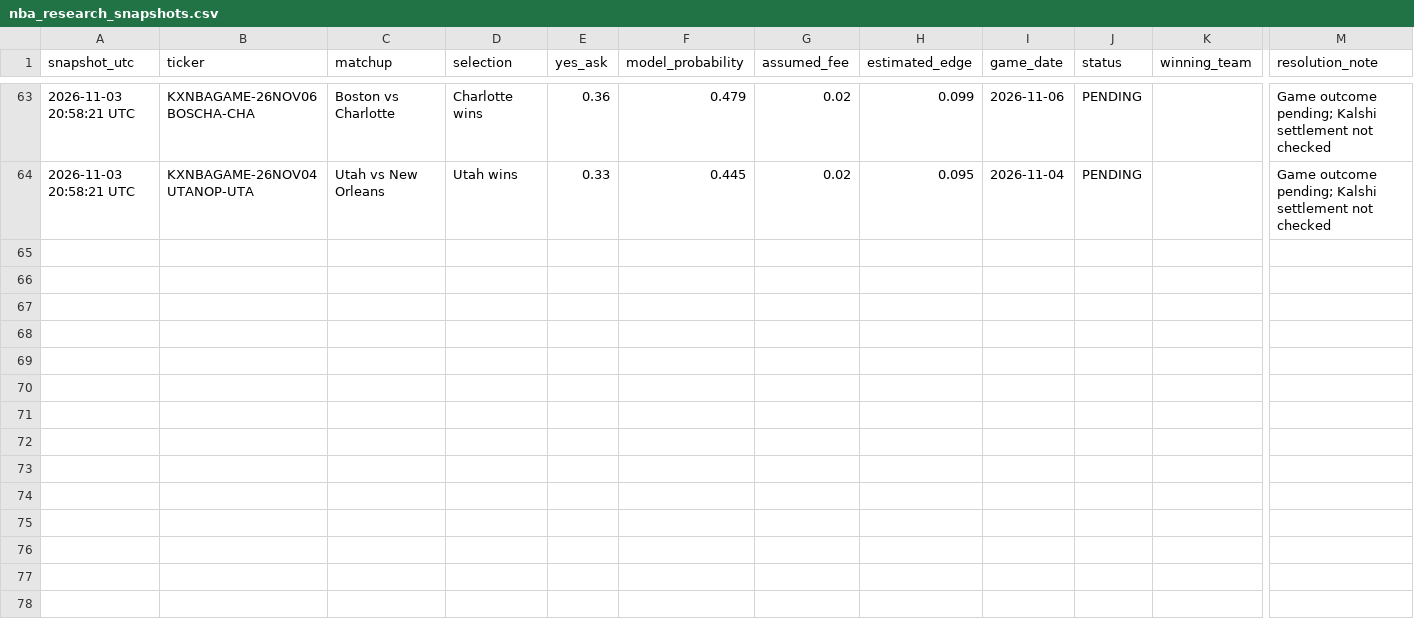
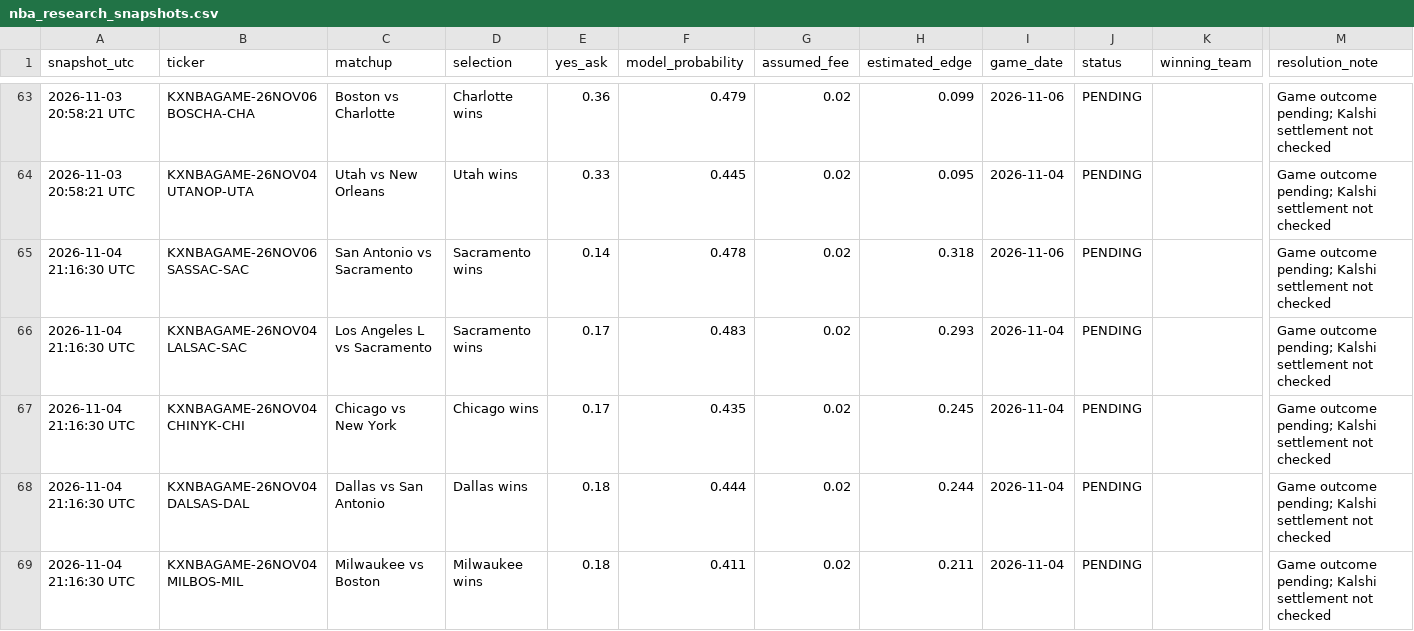
Before and after one commit to theemikebrown/kalshi-sports-edge, a CSV file: data/nba_research_snapshots.csv, drawn as a sheet; only a part is shown, gaps mark what is left out; rows hold the shown columns only; the diff covers the shown part only; the diff names each change by its address in the sheet, - before the commit and + after, or states it on an @@ line.

```diff
--- a/data/nba_research_snapshots.csv
+++ b/data/nba_research_snapshots.csv
+row 65: 2026-11-04 21:16:30 UTC | KXNBAGAME-26NOV06SASSAC-SAC | San Antonio vs Sacramento | Sacramento wins | 0.14 | 0.478 | 0.02 | 0.318 | 2026-11-06 | PENDING |  | Game outcome pending; Kalshi settlement not checked
+row 66: 2026-11-04 21:16:30 UTC | KXNBAGAME-26NOV04LALSAC-SAC | Los Angeles L vs Sacramento | Sacramento wins | 0.17 | 0.483 | 0.02 | 0.293 | 2026-11-04 | PENDING |  | Game outcome pending; Kalshi settlement not checked
+row 67: 2026-11-04 21:16:30 UTC | KXNBAGAME-26NOV04CHINYK-CHI | Chicago vs New York | Chicago wins | 0.17 | 0.435 | 0.02 | 0.245 | 2026-11-04 | PENDING |  | Game outcome pending; Kalshi settlement not checked
+row 68: 2026-11-04 21:16:30 UTC | KXNBAGAME-26NOV04DALSAS-DAL | Dallas vs San Antonio | Dallas wins | 0.18 | 0.444 | 0.02 | 0.244 | 2026-11-04 | PENDING |  | Game outcome pending; Kalshi settlement not checked
+row 69: 2026-11-04 21:16:30 UTC | KXNBAGAME-26NOV04MILBOS-MIL | Milwaukee vs Boston | Milwaukee wins | 0.18 | 0.411 | 0.02 | 0.211 | 2026-11-04 | PENDING |  | Game outcome pending; Kalshi settlement not checked
```
Also changed, not shown: 5 added rows elsewhere in this file, 2 other files.
